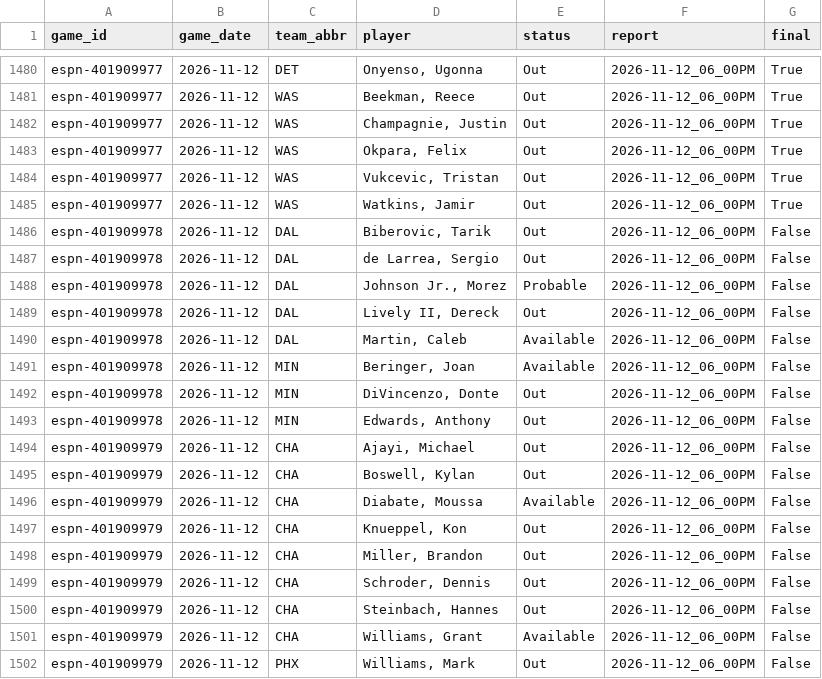
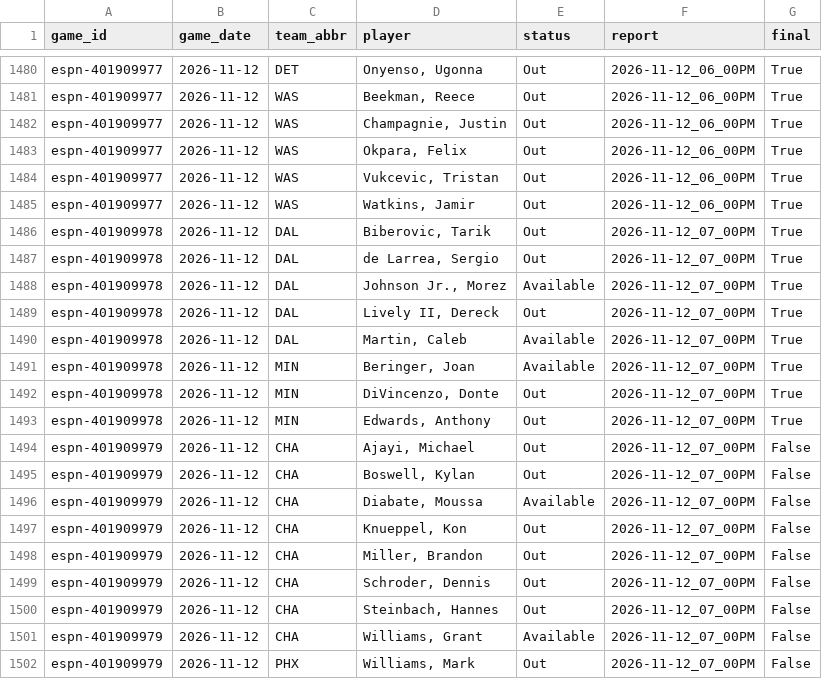
Before and after one commit to z3nsz/nba-prediction, a CSV file: live_state/listings_2026-27.csv, drawn as a sheet; only a part is shown, gaps mark what is left out.

```diff
--- a/live_state/listings_2026-27.csv
+++ b/live_state/listings_2026-27.csv
@@ -1485,18 +1485,18 @@ espn-401909977,2026-11-12,WAS,"Vukcevic, Tristan",Out,2026-11-12_06_00PM,True
 espn-401909977,2026-11-12,WAS,"Watkins, Jamir",Out,2026-11-12_06_00PM,True
-espn-401909978,2026-11-12,DAL,"Biberovic, Tarik",Out,2026-11-12_06_00PM,False
-espn-401909978,2026-11-12,DAL,"de Larrea, Sergio",Out,2026-11-12_06_00PM,False
-espn-401909978,2026-11-12,DAL,"Johnson Jr., Morez",Probable,2026-11-12_06_00PM,False
-espn-401909978,2026-11-12,DAL,"Lively II, Dereck",Out,2026-11-12_06_00PM,False
-espn-401909978,2026-11-12,DAL,"Martin, Caleb",Available,2026-11-12_06_00PM,False
-espn-401909978,2026-11-12,MIN,"Beringer, Joan",Available,2026-11-12_06_00PM,False
-espn-401909978,2026-11-12,MIN,"DiVincenzo, Donte",Out,2026-11-12_06_00PM,False
-espn-401909978,2026-11-12,MIN,"Edwards, Anthony",Out,2026-11-12_06_00PM,False
-espn-401909979,2026-11-12,CHA,"Ajayi, Michael",Out,2026-11-12_06_00PM,False
-espn-401909979,2026-11-12,CHA,"Boswell, Kylan",Out,2026-11-12_06_00PM,False
-espn-401909979,2026-11-12,CHA,"Diabate, Moussa",Available,2026-11-12_06_00PM,False
-espn-401909979,2026-11-12,CHA,"Knueppel, Kon",Out,2026-11-12_06_00PM,False
-espn-401909979,2026-11-12,CHA,"Miller, Brandon",Out,2026-11-12_06_00PM,False
-espn-401909979,2026-11-12,CHA,"Schroder, Dennis",Out,2026-11-12_06_00PM,False
-espn-401909979,2026-11-12,CHA,"Steinbach, Hannes",Out,2026-11-12_06_00PM,False
-espn-401909979,2026-11-12,CHA,"Williams, Grant",Available,2026-11-12_06_00PM,False
-espn-401909979,2026-11-12,PHX,"Williams, Mark",Out,2026-11-12_06_00PM,False
+espn-401909978,2026-11-12,DAL,"Biberovic, Tarik",Out,2026-11-12_07_00PM,True
+espn-401909978,2026-11-12,DAL,"de Larrea, Sergio",Out,2026-11-12_07_00PM,True
+espn-401909978,2026-11-12,DAL,"Johnson Jr., Morez",Available,2026-11-12_07_00PM,True
+espn-401909978,2026-11-12,DAL,"Lively II, Dereck",Out,2026-11-12_07_00PM,True
+espn-401909978,2026-11-12,DAL,"Martin, Caleb",Available,2026-11-12_07_00PM,True
+espn-401909978,2026-11-12,MIN,"Beringer, Joan",Available,2026-11-12_07_00PM,True
+espn-401909978,2026-11-12,MIN,"DiVincenzo, Donte",Out,2026-11-12_07_00PM,True
+espn-401909978,2026-11-12,MIN,"Edwards, Anthony",Out,2026-11-12_07_00PM,True
+espn-401909979,2026-11-12,CHA,"Ajayi, Michael",Out,2026-11-12_07_00PM,False
+espn-401909979,2026-11-12,CHA,"Boswell, Kylan",Out,2026-11-12_07_00PM,False
+espn-401909979,2026-11-12,CHA,"Diabate, Moussa",Available,2026-11-12_07_00PM,False
+espn-401909979,2026-11-12,CHA,"Knueppel, Kon",Out,2026-11-12_07_00PM,False
+espn-401909979,2026-11-12,CHA,"Miller, Brandon",Out,2026-11-12_07_00PM,False
+espn-401909979,2026-11-12,CHA,"Schroder, Dennis",Out,2026-11-12_07_00PM,False
+espn-401909979,2026-11-12,CHA,"Steinbach, Hannes",Out,2026-11-12_07_00PM,False
+espn-401909979,2026-11-12,CHA,"Williams, Grant",Available,2026-11-12_07_00PM,False
+espn-401909979,2026-11-12,PHX,"Williams, Mark",Out,2026-11-12_07_00PM,False
```
Also changed, not shown: live_state/predictions_2026-27.csv, 3 other files.
